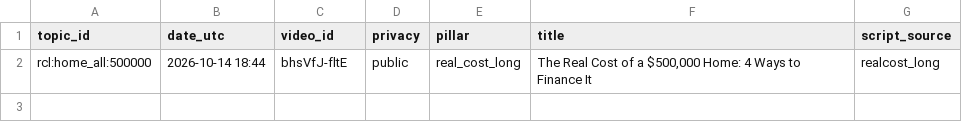
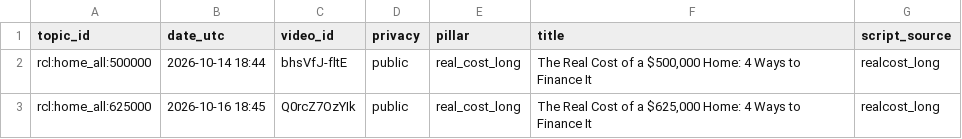
Before and after one commit to olgunkadirgulhan/debtlab-ai, a CSV file: youtube/published_long.csv, drawn as a sheet.

Commit message:
long: 2026-10-16-1845

```diff
--- a/youtube/published_long.csv
+++ b/youtube/published_long.csv
@@ -2 +2,2 @@ topic_id,date_utc,video_id,privacy,pillar,title,script_source
 rcl:home_all:500000,2026-10-14 18:44,bhsVfJ-fltE,public,real_cost_long,"The Real Cost of a $500,000 Home: 4 Ways to Finance It",realcost_long
+rcl:home_all:625000,2026-10-16 18:45,Q0rcZ7OzYIk,public,real_cost_long,"The Real Cost of a $625,000 Home: 4 Ways to Finance It",realcost_long
```
